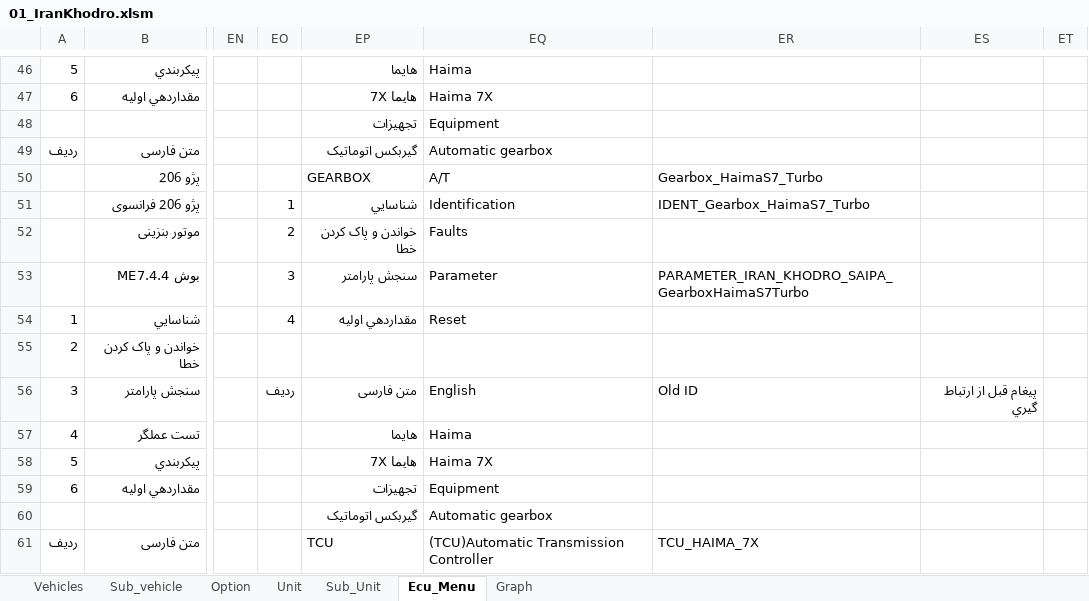
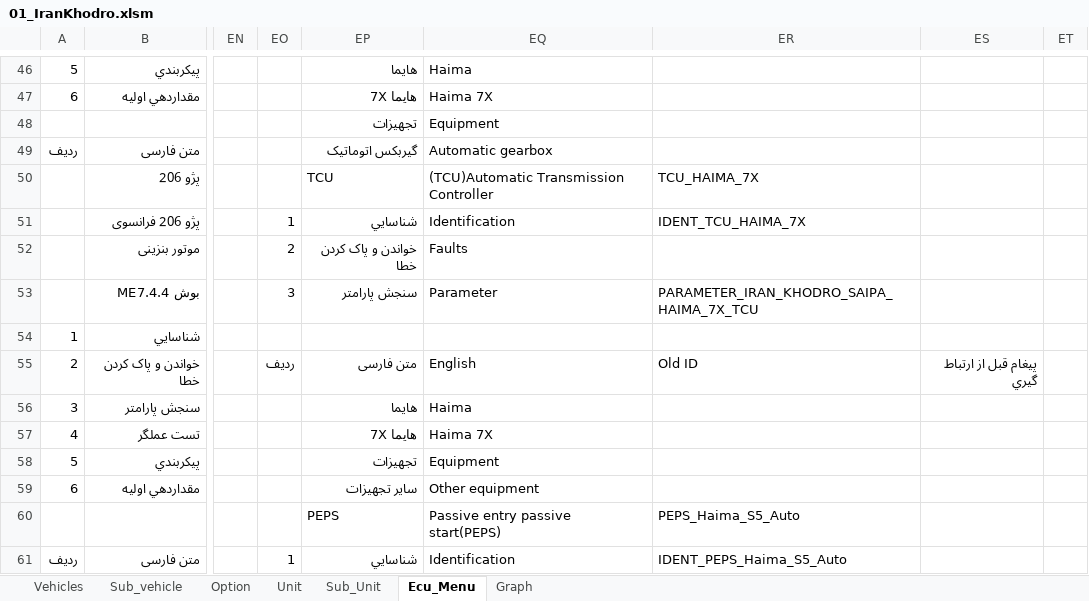
Before and after one commit to workrezvanian-netizen/DiagExcelFiles, an Excel workbook: Diag_Menu/01_IranKhodro.xlsm, sheet Ecu_Menu, drawn as a sheet; only a part is shown, gaps mark what is left out; values as stored, in another font and other column widths than the file's, no cell formats; 1 other sheet too large or unreadable and not compared; the diff covers the shown part only; the diff names each change by its address in the sheet, - before the commit and + after, or states it on an @@ line.

Commit message:
Update Diag_Menu/01_IranKhodro.xlsm

```diff
--- a/Diag_Menu/01_IranKhodro.xlsm (sheet Ecu_Menu)
+++ b/Diag_Menu/01_IranKhodro.xlsm (sheet Ecu_Menu)
-EP50: GEARBOX
+EP50: TCU
-EQ50: A/T
+EQ50: (TCU)Automatic Transmission Controller
-ER50: Gearbox_HaimaS7_Turbo
+ER50: TCU_HAIMA_7X
-ER51: IDENT_Gearbox_HaimaS7_Turbo
+ER51: IDENT_TCU_HAIMA_7X
-ER53: PARAMETER_IRAN_KHODRO_SAIPA_GearboxHaimaS7Turbo
+ER53: PARAMETER_IRAN_KHODRO_SAIPA_HAIMA_7X_TCU
-EO54: 4
+EO54: (empty)
-EP54: مقداردهي اوليه
+EP54: (empty)
-EQ54: Reset
+EQ54: (empty)
-EO55: (empty)
+EO55: ردیف
-EP55: (empty)
+EP55: متن فارسی
-EQ55: (empty)
+EQ55: English
-ER55: (empty)
+ER55: Old ID
-ES55: (empty)
+ES55: پيغام قبل از ارتباط گيري
-EO56: ردیف
+EO56: (empty)
-EP56: متن فارسی
+EP56: هایما
-EQ56: English
+EQ56: Haima
-ER56: Old ID
+ER56: (empty)
-ES56: پيغام قبل از ارتباط گيري
+ES56: (empty)
-EP57: هایما
+EP57: هایما 7X
-EQ57: Haima
+EQ57: Haima 7X
-EP58: هایما 7X
+EP58: تجهیزات
-EQ58: Haima 7X
+EQ58: Equipment
-EP59: تجهیزات
+EP59: سایر تجهیزات
-EQ59: Equipment
+EQ59: Other equipment
-EP60: گیربکس اتوماتیک
+EP60: PEPS
-EQ60: Automatic gearbox
+EQ60: Passive entry passive start(PEPS)
-ER60: (empty)
+ER60: PEPS_Haima_S5_Auto
-EO61: (empty)
+EO61: 1
-EP61: TCU
+EP61: شناسايي
-EQ61: (TCU)Automatic Transmission Controller
+EQ61: Identification
-ER61: TCU_HAIMA_7X
+ER61: IDENT_PEPS_Haima_S5_Auto
```
Also changed, not shown: 876 edited cells elsewhere in this sheet, sheet Graph, sheet Sub_Unit, sheet Unit, cell formats.
